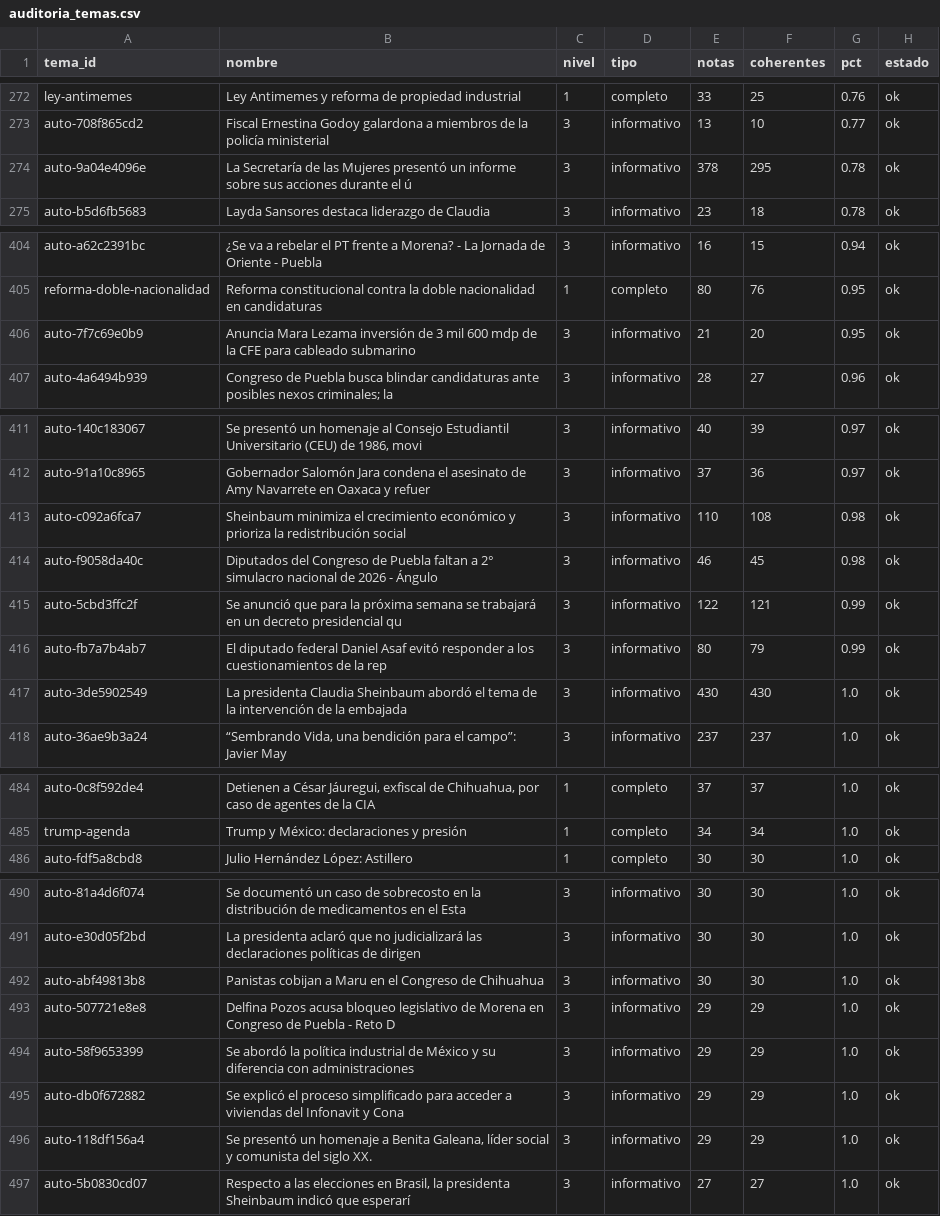
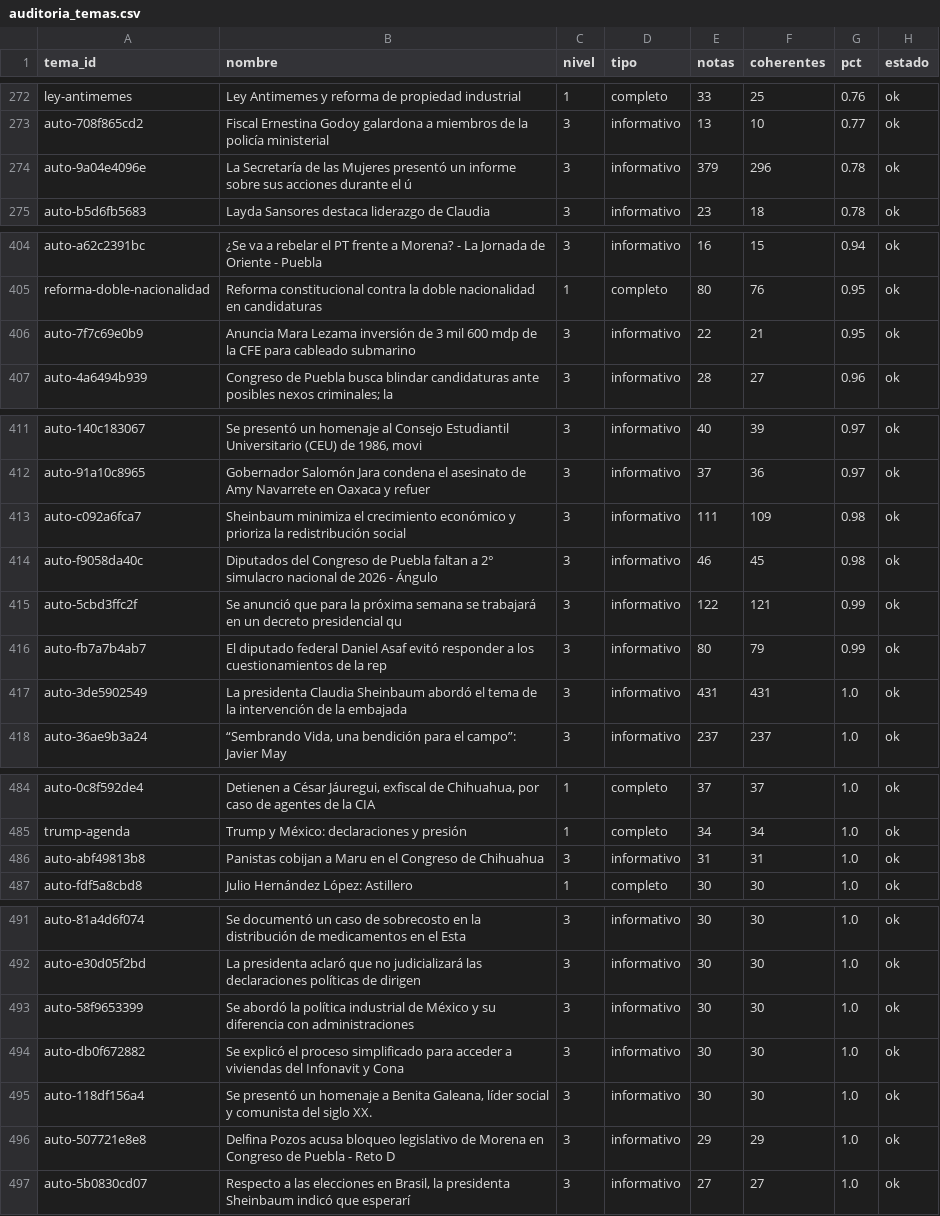
Before and after one commit to OckarLezama/ecosistema-politico, a CSV file: data/auditoria_temas.csv, drawn as a sheet; only a part is shown, gaps mark what is left out; the diff covers the shown part only.

```diff
--- a/data/auditoria_temas.csv
+++ b/data/auditoria_temas.csv
@@ -273,3 +273,3 @@ ley-antimemes,Ley Antimemes y reforma de propiedad industrial,1,completo,33,25,0
 auto-708f865cd2,Fiscal Ernestina Godoy galardona a miembros de la policía ministerial,3,informativo,13,10,0.77,ok
-auto-9a04e4096e,La Secretaría de las Mujeres presentó un informe sobre sus acciones durante el ú,3,informativo,378,295,0.78,ok
+auto-9a04e4096e,La Secretaría de las Mujeres presentó un informe sobre sus acciones durante el ú,3,informativo,379,296,0.78,ok
 auto-b5d6fb5683,Layda Sansores destaca liderazgo de Claudia,3,informativo,23,18,0.78,ok
@@ -405,3 +405,3 @@ auto-a62c2391bc,¿Se va a rebelar el PT frente a Morena? - La Jornada de Oriente
 reforma-doble-nacionalidad,Reforma constitucional contra la doble nacionalidad en candidaturas,1,completo,80,76,0.95,ok
-auto-7f7c69e0b9,Anuncia Mara Lezama inversión de 3 mil 600 mdp de la CFE para cableado submarino,3,informativo,21,20,0.95,ok
+auto-7f7c69e0b9,Anuncia Mara Lezama inversión de 3 mil 600 mdp de la CFE para cableado submarino,3,informativo,22,21,0.95,ok
 auto-4a6494b939,Congreso de Puebla busca blindar candidaturas ante posibles nexos criminales; la,3,informativo,28,27,0.96,ok
@@ -412,3 +412,3 @@ auto-140c183067,"Se presentó un homenaje al Consejo Estudiantil Universitario (
 auto-91a10c8965,Gobernador Salomón Jara condena el asesinato de Amy Navarrete en Oaxaca y refuer,3,informativo,37,36,0.97,ok
-auto-c092a6fca7,Sheinbaum minimiza el crecimiento económico y prioriza la redistribución social ,3,informativo,110,108,0.98,ok
+auto-c092a6fca7,Sheinbaum minimiza el crecimiento económico y prioriza la redistribución social ,3,informativo,111,109,0.98,ok
 auto-f9058da40c,Diputados del Congreso de Puebla faltan a 2° simulacro nacional de 2026 - Ángulo,3,informativo,46,45,0.98,ok
@@ -416,3 +416,3 @@ auto-5cbd3ffc2f,Se anunció que para la próxima semana se trabajará en un decr
 auto-fb7a7b4ab7,El diputado federal Daniel Asaf evitó responder a los cuestionamientos de la rep,3,informativo,80,79,0.99,ok
-auto-3de5902549,La presidenta Claudia Sheinbaum abordó el tema de la intervención de la embajada,3,informativo,430,430,1.0,ok
+auto-3de5902549,La presidenta Claudia Sheinbaum abordó el tema de la intervención de la embajada,3,informativo,431,431,1.0,ok
 auto-36ae9b3a24,"“Sembrando Vida, una bendición para el campo”: Javier May",3,informativo,237,237,1.0,ok
@@ -485,2 +485,3 @@ auto-0c8f592de4,"Detienen a César Jáuregui, exfiscal de Chihuahua, por caso de
 trump-agenda,Trump y México: declaraciones y presión,1,completo,34,34,1.0,ok
+auto-abf49813b8,Panistas cobijan a Maru en el Congreso de Chihuahua,3,informativo,31,31,1.0,ok
 auto-fdf5a8cbd8,Julio Hernández López: Astillero,1,completo,30,30,1.0,ok
@@ -491,7 +492,6 @@ auto-81a4d6f074,Se documentó un caso de sobrecosto en la distribución de medic
 auto-e30d05f2bd,La presidenta aclaró que no judicializará las declaraciones políticas de dirigen,3,informativo,30,30,1.0,ok
-auto-abf49813b8,Panistas cobijan a Maru en el Congreso de Chihuahua,3,informativo,30,30,1.0,ok
+auto-58f9653399,Se abordó la política industrial de México y su diferencia con administraciones ,3,informativo,30,30,1.0,ok
+auto-db0f672882,Se explicó el proceso simplificado para acceder a viviendas del Infonavit y Cona,3,informativo,30,30,1.0,ok
+auto-118df156a4,"Se presentó un homenaje a Benita Galeana, líder social y comunista del siglo XX.",3,informativo,30,30,1.0,ok
 auto-507721e8e8,Delfina Pozos acusa bloqueo legislativo de Morena en Congreso de Puebla - Reto D,3,informativo,29,29,1.0,ok
-auto-58f9653399,Se abordó la política industrial de México y su diferencia con administraciones ,3,informativo,29,29,1.0,ok
-auto-db0f672882,Se explicó el proceso simplificado para acceder a viviendas del Infonavit y Cona,3,informativo,29,29,1.0,ok
-auto-118df156a4,"Se presentó un homenaje a Benita Galeana, líder social y comunista del siglo XX.",3,informativo,29,29,1.0,ok
 auto-5b0830cd07,"Respecto a las elecciones en Brasil, la presidenta Sheinbaum indicó que esperarí",3,informativo,27,27,1.0,ok
```
Also changed, not shown: 5 edited cells elsewhere in this file, 4 other files.
